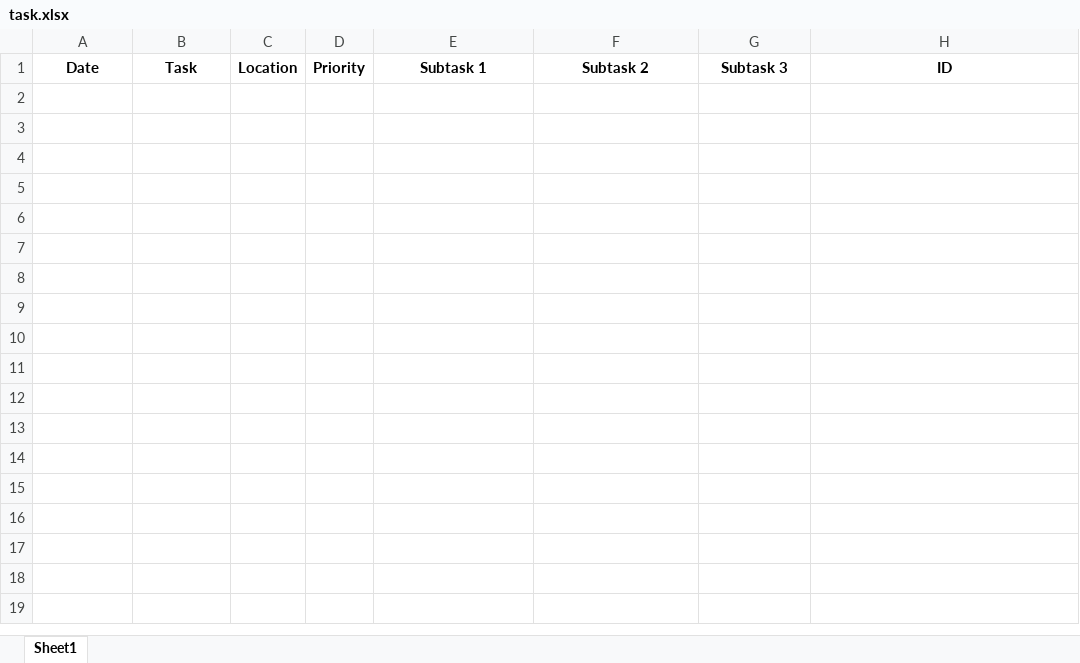
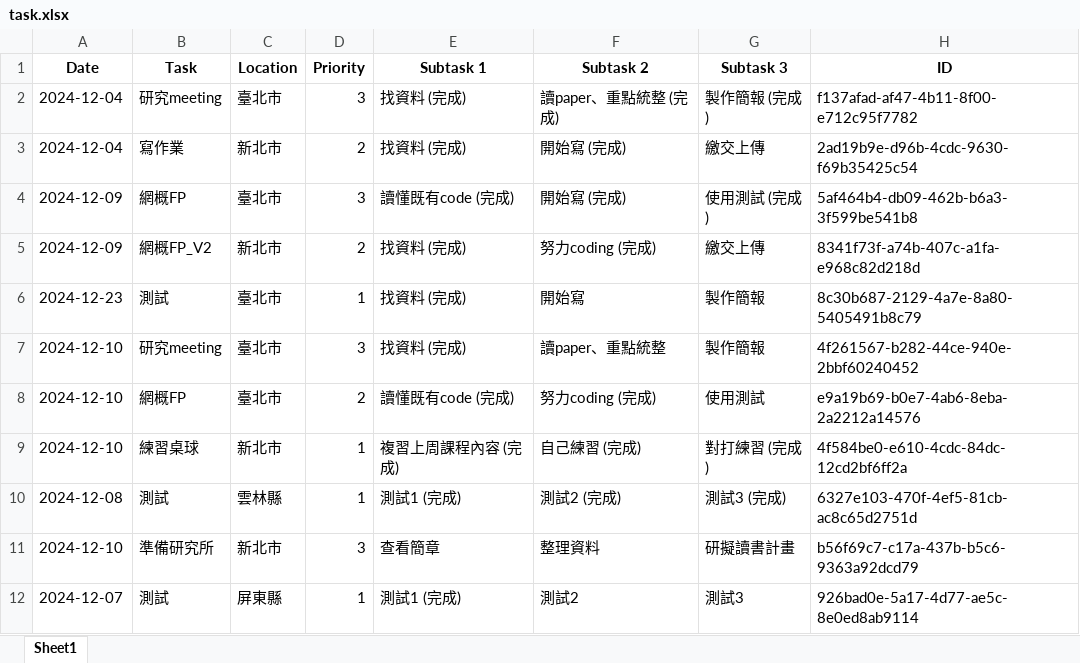
Before and after one commit to ArthurArthurArthur0817/Calendar, an Excel workbook: task.xlsx, sheet Sheet1, drawn as a sheet; values as stored, in another font and other column widths than the file's, no borders; the diff names each change by its address in the sheet, - before the commit and + after, or states it on an @@ line.

```diff
--- a/task.xlsx (sheet Sheet1)
+++ b/task.xlsx (sheet Sheet1)
+row 2: 2024-12-04 | 研究meeting | 臺北市 | 3 | 找資料 (完成) | 讀paper、重點統整 (完成) | 製作簡報 (完成) | f137afad-af47-4b11-8f00-e712c95f7782
+row 3: 2024-12-04 | 寫作業 | 新北市 | 2 | 找資料 (完成) | 開始寫 (完成) | 繳交上傳 | 2ad19b9e-d96b-4cdc-9630-f69b35425c54
+row 4: 2024-12-09 | 網概FP | 臺北市 | 3 | 讀懂既有code (完成) | 開始寫 (完成) | 使用測試 (完成) | 5af464b4-db09-462b-b6a3-3f599be541b8
+row 5: 2024-12-09 | 網概FP_V2 | 新北市 | 2 | 找資料 (完成) | 努力coding (完成) | 繳交上傳 | 8341f73f-a74b-407c-a1fa-e968c82d218d
+row 6: 2024-12-23 | 測試 | 臺北市 | 1 | 找資料 (完成) | 開始寫 | 製作簡報 | 8c30b687-2129-4a7e-8a80-5405491b8c79
+row 7: 2024-12-10 | 研究meeting | 臺北市 | 3 | 找資料 (完成) | 讀paper、重點統整 | 製作簡報 | 4f261567-b282-44ce-940e-2bbf60240452
+row 8: 2024-12-10 | 網概FP | 臺北市 | 2 | 讀懂既有code (完成) | 努力coding (完成) | 使用測試 | e9a19b69-b0e7-4ab6-8eba-2a2212a14576
+row 9: 2024-12-10 | 練習桌球 | 新北市 | 1 | 複習上周課程內容 (完成) | 自己練習 (完成) | 對打練習 (完成) | 4f584be0-e610-4cdc-84dc-12cd2bf6ff2a
+row 10: 2024-12-08 | 測試 | 雲林縣 | 1 | 測試1 (完成) | 測試2 (完成) | 測試3 (完成) | 6327e103-470f-4ef5-81cb-ac8c65d2751d
+row 11: 2024-12-10 | 準備研究所 | 新北市 | 3 | 查看簡章 | 整理資料 | 研擬讀書計畫 | b56f69c7-c17a-437b-b5c6-9363a92dcd79
+row 12: 2024-12-07 | 測試 | 屏東縣 | 1 | 測試1 (完成) | 測試2 | 測試3 | 926bad0e-5a17-4d77-ae5c-8e0ed8ab9114
```
Also changed, not shown: 2 other files.
